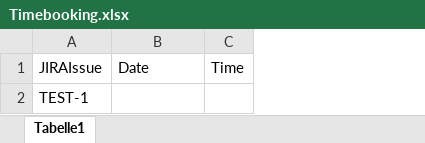
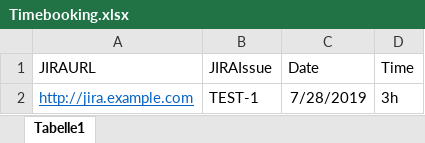
Before and after one commit to KieniL/pyjiratimebooking, an Excel workbook: Timebooking.xlsx, sheet Tabelle1, drawn as a sheet; values as stored, in another font and other column widths than the file's, no borders; addresses are those after the commit; the diff names each change by its address in the sheet, - before the commit and + after, or states it on an @@ line.

```diff
--- a/Timebooking.xlsx (sheet Tabelle1)
+++ b/Timebooking.xlsx (sheet Tabelle1)
+column A (JIRAURL), row 2: http://jira.example.com
-C2 (Date): (empty)
+C2 (Date): 7/28/2019
-D2 (Time): (empty)
+D2 (Time): 3h
```
Also changed, not shown: 2 other files.
